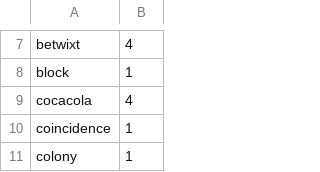
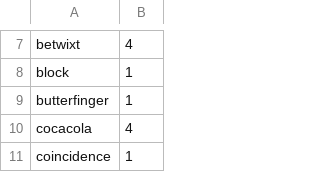
Before and after one commit to bcgov/nr-funbucks, a CSV file: monitor/fluentbit-agents.csv, drawn as a sheet; only a part is shown, gaps mark what is left out; the shorter side is filled out with more unchanged rows; the diff names each change by its address in the sheet, - before the commit and + after, or states it on an @@ line.

Commit message:
Feat/butterfinger (#544)
* feat: add butterfinger

* feat: update monitors

```diff
--- a/monitor/fluentbit-agents.csv
+++ b/monitor/fluentbit-agents.csv
+row 9: butterfinger | 1
```
Also changed, not shown: 3 other files.
